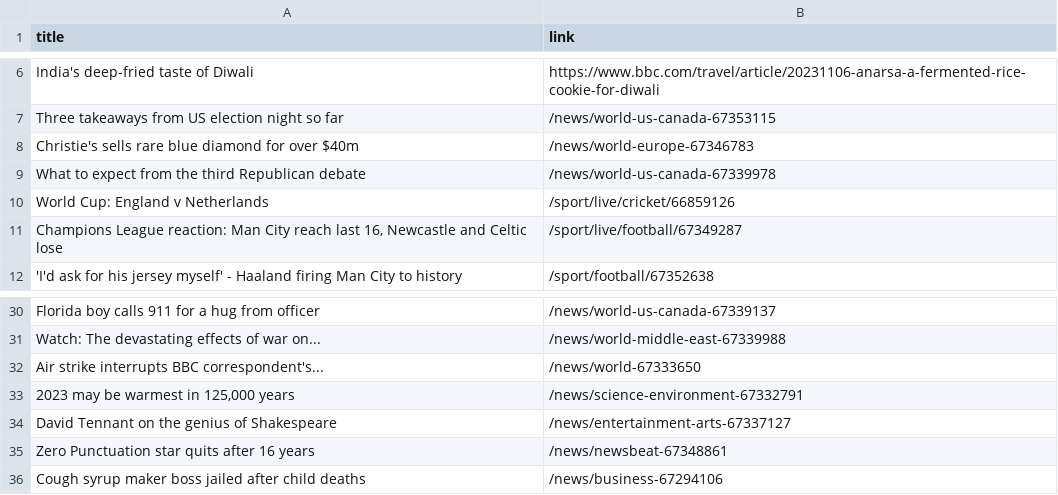
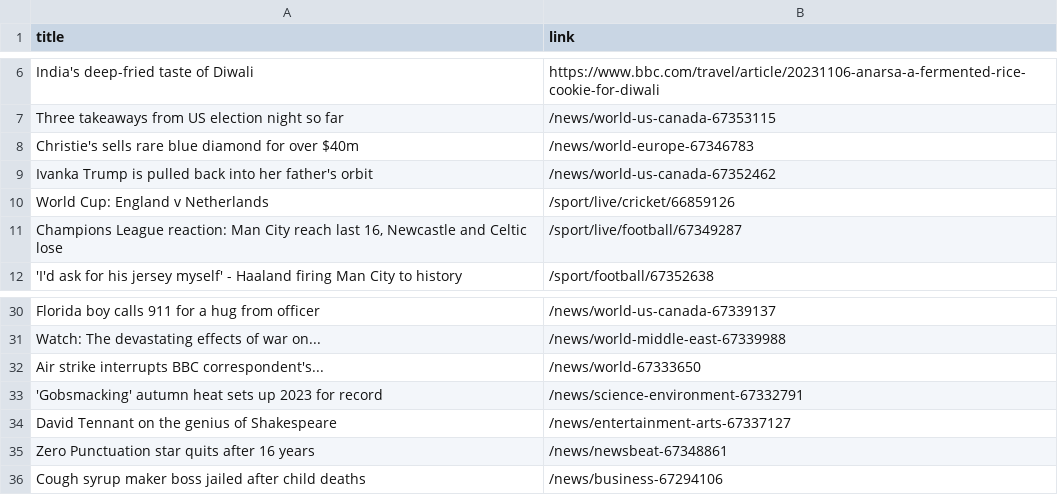
Before and after one commit to luyi-eve/automatic-scraper-bbc, a CSV file: bbc.csv, drawn as a sheet; only a part is shown, gaps mark what is left out.

```diff
--- a/bbc.csv
+++ b/bbc.csv
@@ -8,3 +8,3 @@ Three takeaways from US election night so far,/news/world-us-canada-67353115
 Christie's sells rare blue diamond for over $40m,/news/world-europe-67346783
-What to expect from the third Republican debate,/news/world-us-canada-67339978
+Ivanka Trump is pulled back into her father's orbit,/news/world-us-canada-67352462
 World Cup: England v Netherlands,/sport/live/cricket/66859126
@@ -32,3 +32,3 @@ Watch: The devastating effects of war on...,/news/world-middle-east-67339988
 Air strike interrupts BBC correspondent's...,/news/world-67333650
-"2023 may be warmest in 125,000 years",/news/science-environment-67332791
+'Gobsmacking' autumn heat sets up 2023 for record,/news/science-environment-67332791
 David Tennant on the genius of Shakespeare,/news/entertainment-arts-67337127
```
